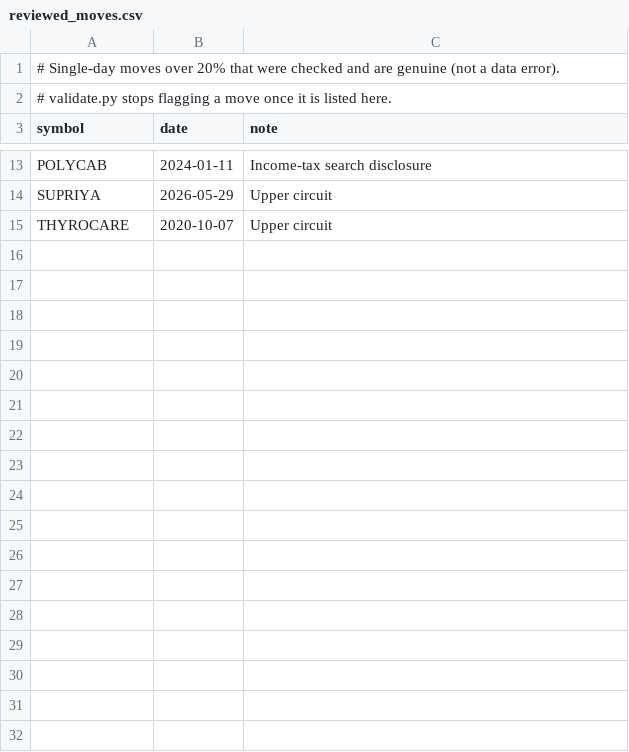
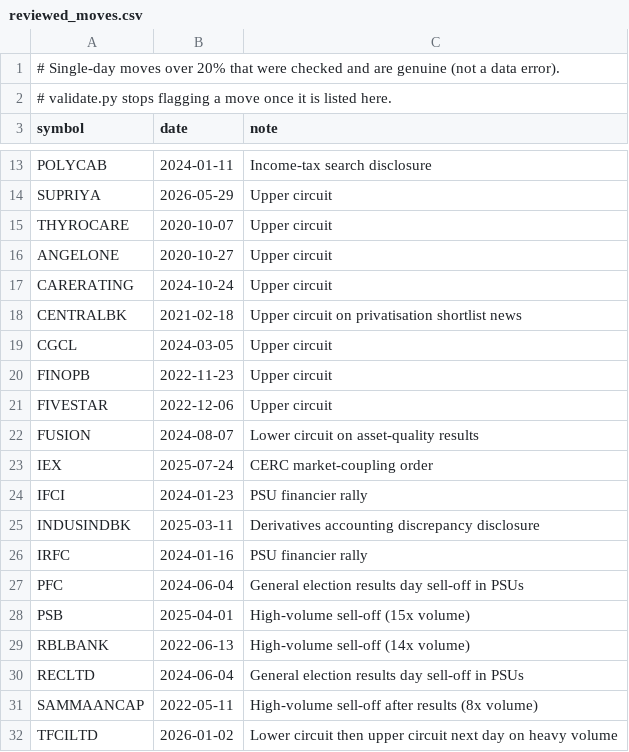
Before and after one commit to ayon24/microSector-Dashboard, a CSV file: taxonomy/reviewed_moves.csv, drawn as a sheet; only a part is shown, gaps mark what is left out.

```diff
--- a/taxonomy/reviewed_moves.csv
+++ b/taxonomy/reviewed_moves.csv
@@ -15 +15,18 @@ SUPRIYA,2026-05-29,Upper circuit
 THYROCARE,2020-10-07,Upper circuit
+ANGELONE,2020-10-27,Upper circuit
+CARERATING,2024-10-24,Upper circuit
+CENTRALBK,2021-02-18,Upper circuit on privatisation shortlist news
+CGCL,2024-03-05,Upper circuit
+FINOPB,2022-11-23,Upper circuit
+FIVESTAR,2022-12-06,Upper circuit
+FUSION,2024-08-07,Lower circuit on asset-quality results
+IEX,2025-07-24,CERC market-coupling order
+IFCI,2024-01-23,PSU financier rally
+INDUSINDBK,2025-03-11,Derivatives accounting discrepancy disclosure
+IRFC,2024-01-16,PSU financier rally
+PFC,2024-06-04,General election results day sell-off in PSUs
+PSB,2025-04-01,High-volume sell-off (15x volume)
+RBLBANK,2022-06-13,High-volume sell-off (14x volume)
+RECLTD,2024-06-04,General election results day sell-off in PSUs
+SAMMAANCAP,2022-05-11,High-volume sell-off after results (8x volume)
+TFCILTD,2026-01-02,Lower circuit then upper circuit next day on heavy volume
```
Also changed, not shown: taxonomy/corporate_actions.csv, 7 other files.
